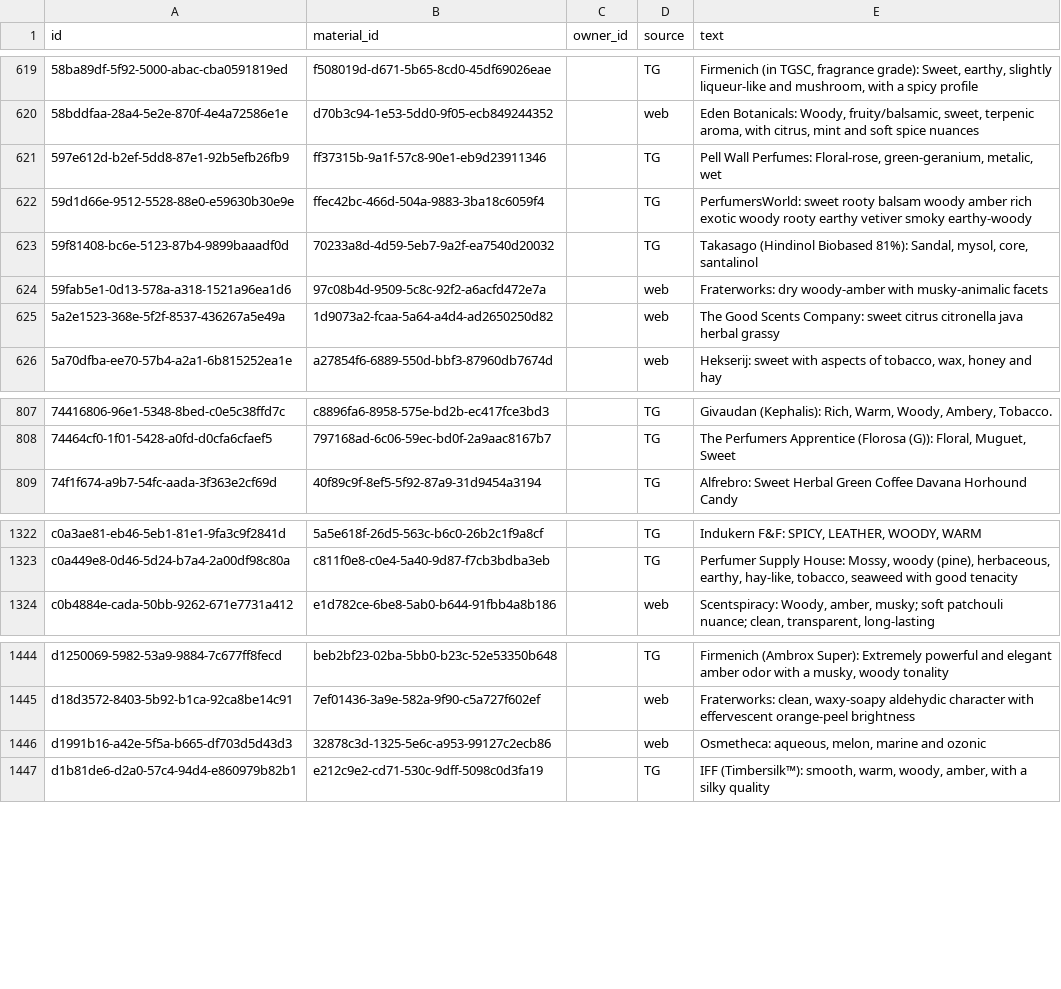
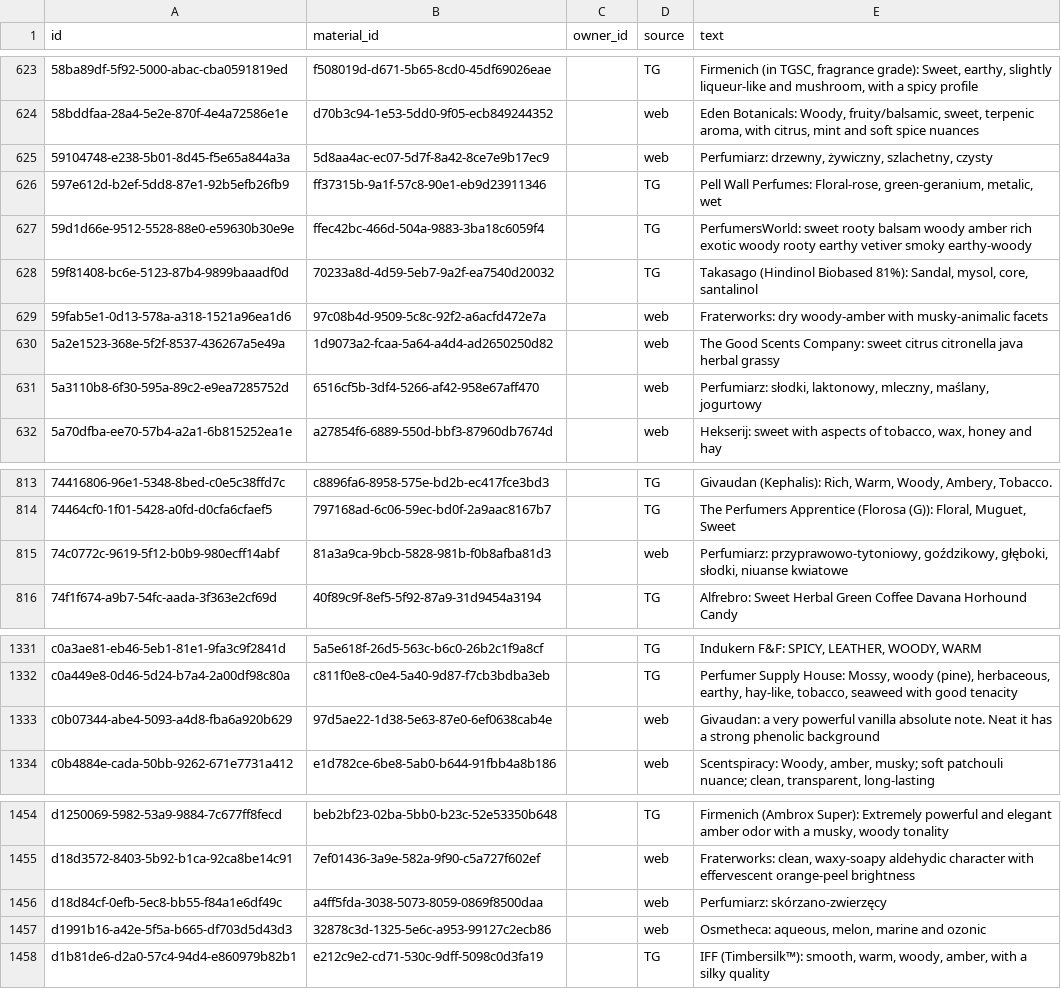
Before and after one commit to smortenax/perfumeria-app, a CSV file: migracion-v3/tandas/60-info-altas-18-nov/material_descriptors.csv, drawn as a sheet; only a part is shown, gaps mark what is left out; the diff covers the shown part only.

```diff
--- a/migracion-v3/tandas/60-info-altas-18-nov/material_descriptors.csv
+++ b/migracion-v3/tandas/60-info-altas-18-nov/material_descriptors.csv
@@ -620,2 +624,3 @@ id,material_id,owner_id,source,text
 58bddfaa-28a4-5e2e-870f-4e4a72586e1e,d70b3c94-1e53-5dd0-9f05-ecb849244352,,web,"Eden Botanicals: Woody, fruity/balsamic, sweet, terpenic aroma, with citrus, mint and soft spice nuances"
+59104748-e238-5b01-8d45-f5e65a844a3a,5d8aa4ac-ec07-5d7f-8a42-8ce7e9b17ec9,,web,"Perfumiarz: drzewny, żywiczny, szlachetny, czysty"
 597e612d-b2ef-5dd8-87e1-92b5efb26fb9,ff37315b-9a1f-57c8-90e1-eb9d23911346,,TG,"Pell Wall Perfumes: Floral-rose, green-geranium, metalic, wet"
@@ -625,2 +630,3 @@ id,material_id,owner_id,source,text
 5a2e1523-368e-5f2f-8537-436267a5e49a,1d9073a2-fcaa-5a64-a4d4-ad2650250d82,,web,The Good Scents Company: sweet citrus citronella java herbal grassy
+5a3110b8-6f30-595a-89c2-e9ea7285752d,6516cf5b-3df4-5266-af42-958e67aff470,,web,"Perfumiarz: słodki, laktonowy, mleczny, maślany, jogurtowy"
 5a70dfba-ee70-57b4-a2a1-6b815252ea1e,a27854f6-6889-550d-bbf3-87960db7674d,,web,"Hekserij: sweet with aspects of tobacco, wax, honey and hay"
@@ -808,2 +814,3 @@ id,material_id,owner_id,source,text
 74464cf0-1f01-5428-a0fd-d0cfa6cfaef5,797168ad-6c06-59ec-bd0f-2a9aac8167b7,,TG,"The Perfumers Apprentice (Florosa (G)): Floral, Muguet, Sweet"
+74c0772c-9619-5f12-b0b9-980ecff14abf,81a3a9ca-9bcb-5828-981b-f0b8afba81d3,,web,"Perfumiarz: przyprawowo-tytoniowy, goździkowy, głęboki, słodki, niuanse kwiatowe"
 74f1f674-a9b7-54fc-aada-3f363e2cf69d,40f89c9f-8ef5-5f92-87a9-31d9454a3194,,TG,Alfrebro: Sweet Herbal Green Coffee Davana Horhound Candy
@@ -1323,2 +1332,3 @@ c0a3ae81-eb46-5eb1-81e1-9fa3c9f2841d,5a5e618f-26d5-563c-b6c0-26b2c1f9a8cf,,TG,"I
 c0a449e8-0d46-5d24-b7a4-2a00df98c80a,c811f0e8-c0e4-5a40-9d87-f7cb3bdba3eb,,TG,"Perfumer Supply House: Mossy, woody (pine), herbaceous, earthy, hay-like, tobacco, seaweed with good tenacity"
+c0b07344-abe4-5093-a4d8-fba6a920b629,97d5ae22-1d38-5e63-87e0-6ef0638cab4e,,web,Givaudan: a very powerful vanilla absolute note. Neat it has a strong phenolic background
 c0b4884e-cada-50bb-9262-671e7731a412,e1d782ce-6be8-5ab0-b644-91fbb4a8b186,,web,"Scentspiracy: Woody, amber, musky; soft patchouli nuance; clean, transparent, long-lasting"
@@ -1445,2 +1455,3 @@ d1250069-5982-53a9-9884-7c677ff8fecd,beb2bf23-02ba-5bb0-b23c-52e53350b648,,TG,"F
 d18d3572-8403-5b92-b1ca-92ca8be14c91,7ef01436-3a9e-582a-9f90-c5a727f602ef,,web,"Fraterworks: clean, waxy-soapy aldehydic character with effervescent orange-peel brightness"
+d18d84cf-0efb-5ec8-bb55-f84a1e6df49c,a4ff5fda-3038-5073-8059-0869f8500daa,,web,Perfumiarz: skórzano-zwierzęcy
 d1991b16-a42e-5f5a-b665-df703d5d43d3,32878c3d-1325-5e6c-a953-99127c2ecb86,,web,"Osmetheca: aqueous, melon, marine and ozonic"
```
Also changed, not shown: 8 added rows and 8 edited cells elsewhere in this file, migracion-v3/web/info-18-nov/propuesta-60.csv, 4 other files.
